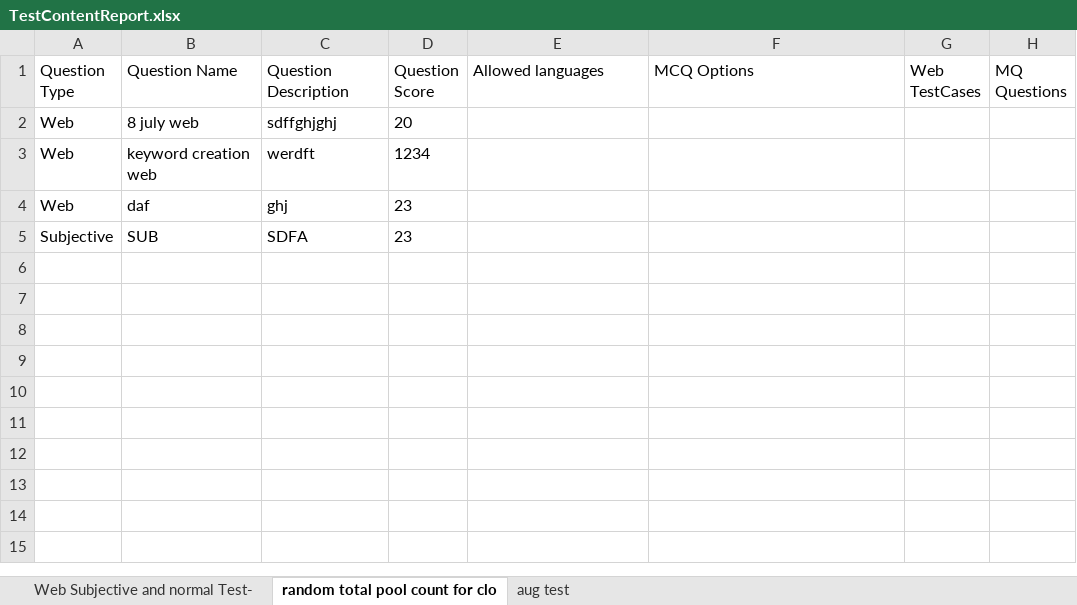
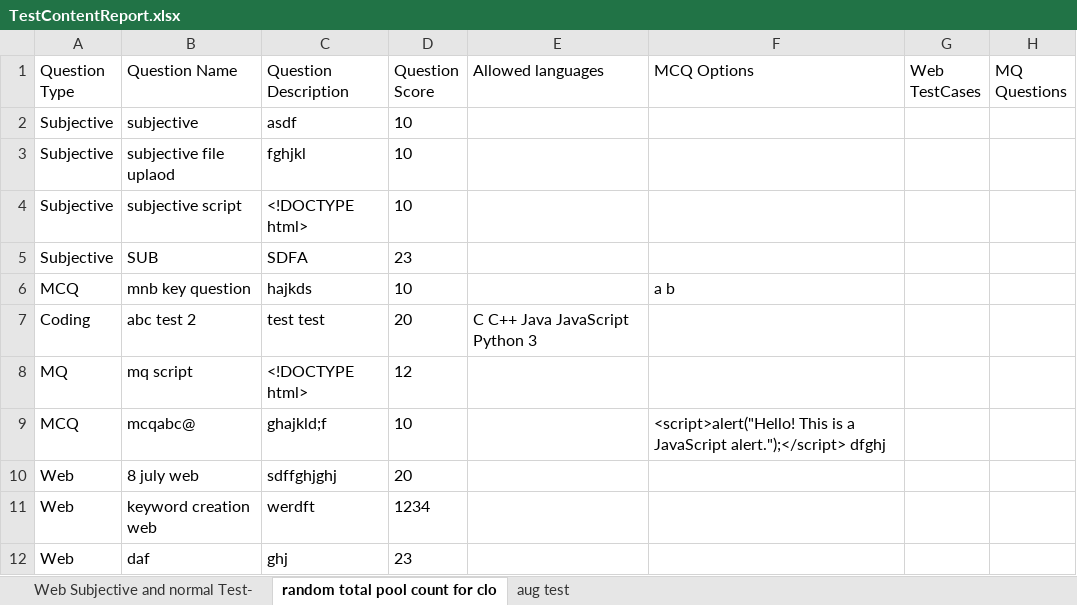
Before and after one commit to Solocodding/TestCase, an Excel workbook: testcontents/TestContentReport.xlsx, sheet random total pool count for clo, drawn as a sheet; values as stored, in another font and other column widths than the file's, no borders; the diff names each change by its address in the sheet, - before the commit and + after, or states it on an @@ line.

Commit message:
coding and mcq handled

```diff
--- a/testcontents/TestContentReport.xlsx (sheet random total pool count for clo)
+++ b/testcontents/TestContentReport.xlsx (sheet random total pool count for clo)
+row 2: Subjective | subjective | asdf | 10
+row 3: Subjective | subjective file uplaod | fghjkl | 10
+row 4: Subjective | subjective script | <!DOCTYPE html> | 10
+row 6: MCQ | mnb key question | hajkds | 10 |  | a b
+row 7: Coding | abc test 2 | test test | 20 | C C++ Java JavaScript Python 3
+row 8: MQ | mq script | <!DOCTYPE html> | 12
+row 9: MCQ | mcqabc@ | ghajkld;f | 10 |  | <script>alert("Hello! This is a JavaScript alert.");</script> dfghj
```
Also changed, not shown: sheet Web Subjective and normal Test-, sheet aug test, 12 other files.
